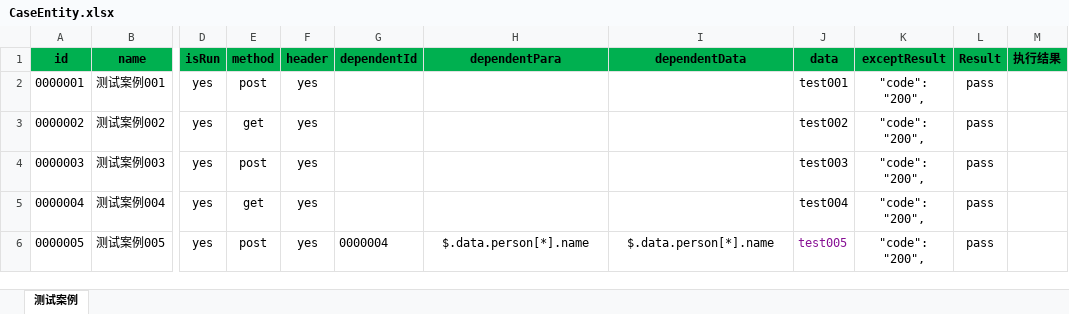
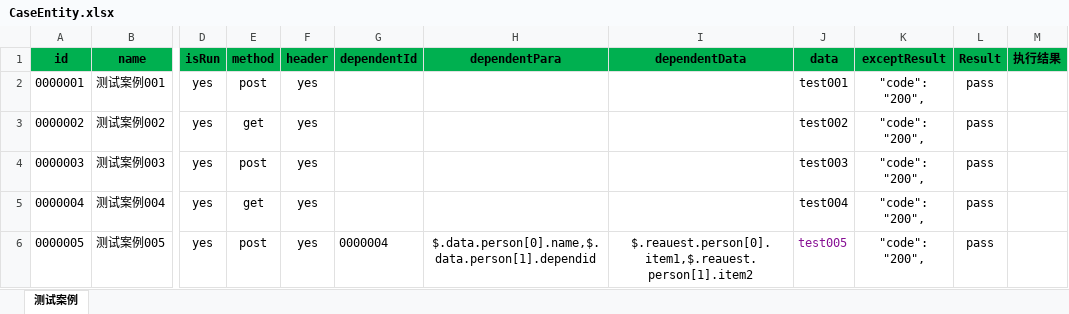
Before and after one commit to phh316/APIInterFace, an Excel workbook: case/CaseEntity.xlsx, sheet 测试案例, drawn as a sheet; only a part is shown, gaps mark what is left out; values as stored, in another font and other column widths than the file's, no borders; the diff names each change by its address in the sheet, - before the commit and + after, or states it on an @@ line.

```diff
--- a/case/CaseEntity.xlsx (sheet 测试案例)
+++ b/case/CaseEntity.xlsx (sheet 测试案例)
-H6 (dependentPara): $.data.person[*].name
+H6 (dependentPara): $.data.person[0].name,$.data.person[1].dependid
-I6 (dependentData): $.data.person[*].name
+I6 (dependentData): $.reauest.person[0].item1,$.reauest.person[1].item2
```
Also changed, not shown: 5 other files.
